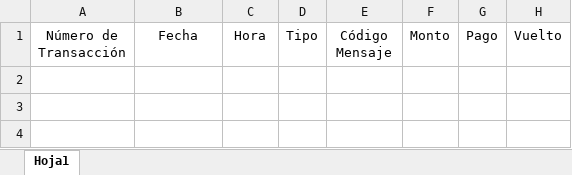
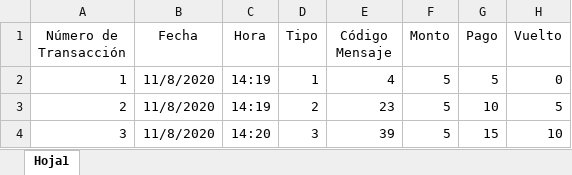
Before and after one commit to BMR0305/Proyecto-programado-, an Excel workbook: Ventas.xlsx, sheet Hoja1, drawn as a sheet; values as stored, in another font and other column widths than the file's, no borders; the diff names each change by its address in the sheet, - before the commit and + after, or states it on an @@ line.

```diff
--- a/Ventas.xlsx (sheet Hoja1)
+++ b/Ventas.xlsx (sheet Hoja1)
+row 2: 1 | 11/8/2020 | 14:19 | 1 | 4 | 5 | 5 | 0
+row 3: 2 | 11/8/2020 | 14:19 | 2 | 23 | 5 | 10 | 5
+row 4: 3 | 11/8/2020 | 14:20 | 3 | 39 | 5 | 15 | 10
```
Also changed, not shown: Mensajes.xlsx, 11 other files.
